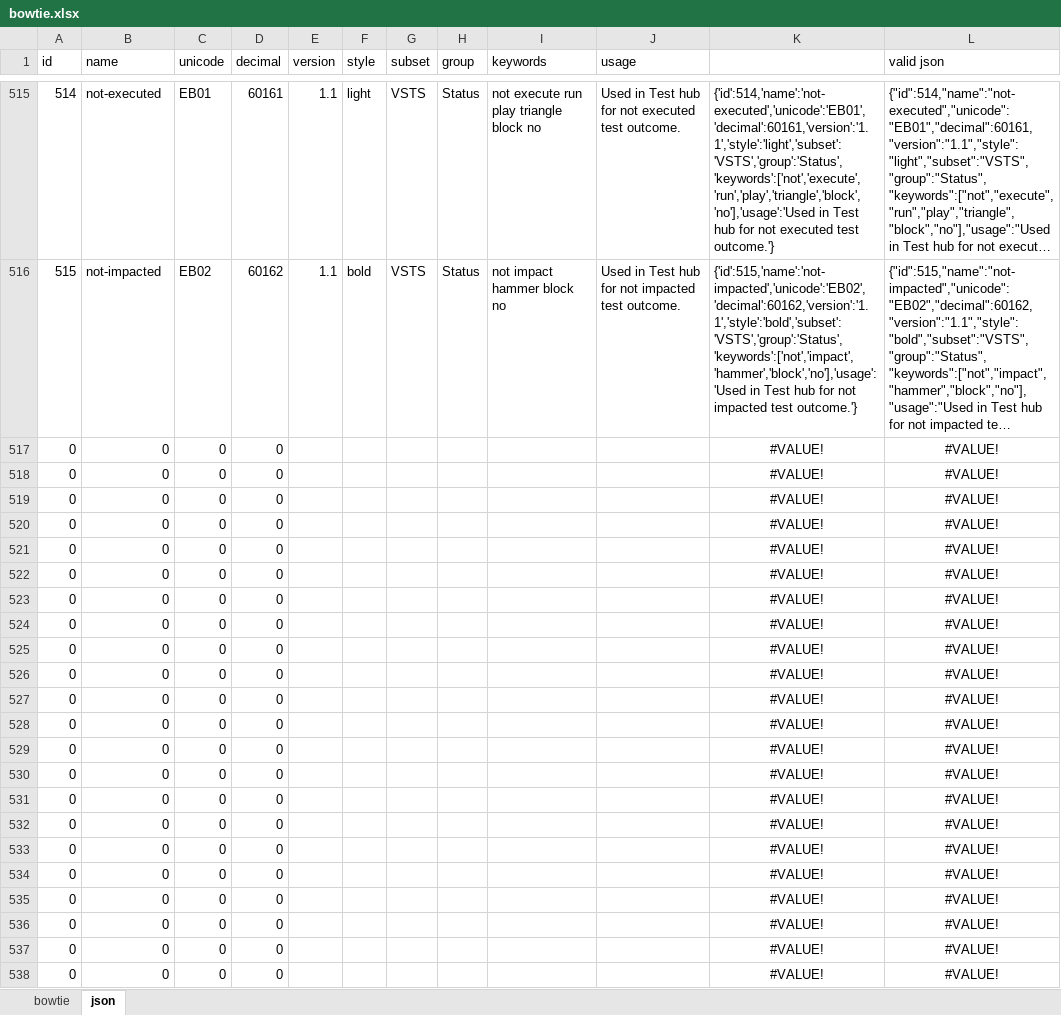
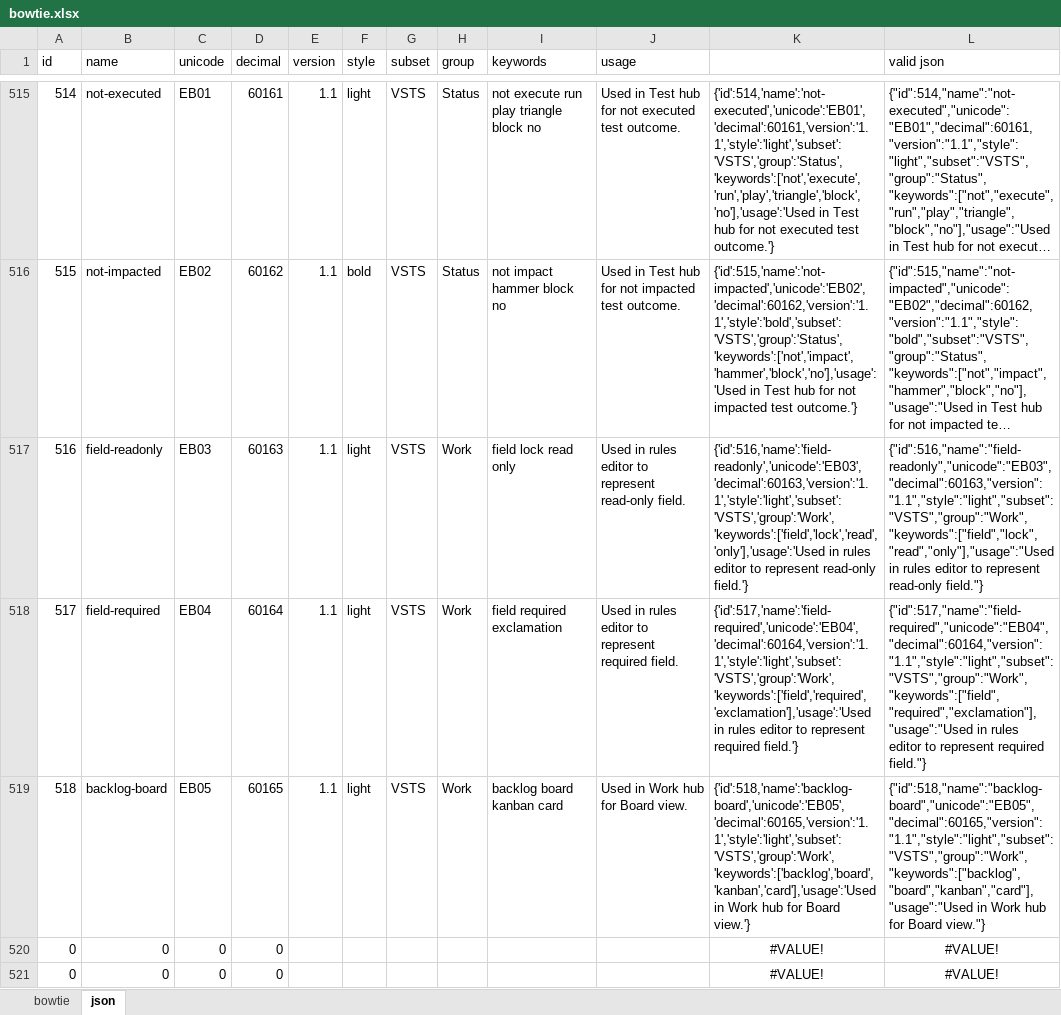
Before and after one commit to chryw/vsfi, an Excel workbook: source/bowtie.xlsx, sheet json, drawn as a sheet; only a part is shown, gaps mark what is left out; the shorter side is filled out with more unchanged rows; long unchanged cells end in …; values as stored, in another font and other column widths than the file's, no borders; removed rows and columns are numbered as before the commit, all else as after; the diff names each change by its address in the sheet, - before the commit and + after, or states it on an @@ line.

Commit message:
Added backlog-board icon

```diff
--- a/source/bowtie.xlsx (sheet json)
+++ b/source/bowtie.xlsx (sheet json)
-row 517: 0 | 0 | 0 | 0 |  |  |  |  |  |  | #VALUE! | #VALUE!
-row 518: 0 | 0 | 0 | 0 |  |  |  |  |  |  | #VALUE! | #VALUE!
-row 519: 0 | 0 | 0 | 0 |  |  |  |  |  |  | #VALUE! | #VALUE!
+row 517: 516 | field-readonly | EB03 | 60163 | 1.1 | light | VSTS | Work | field lock read only | Used in rules editor to represent read-only field. | {'id':516,'name':'field-readonly','unicode':'EB03','decimal':60163,'version':'1.1','style':'light','subset':'VSTS','group':'Work','keywords':['field','lock','read','only'],'usage':'Used in rules editor to represent read-only field.'} | {"id":516,"name":"field-readonly","unicode":"EB03","decimal":60163,"version":"1.1","style":"light","subset":"VSTS","group":"Work","keywords":["field","lock","read","only"],"usage":"Used in rules editor to represent read-only field."}
+row 518: 517 | field-required | EB04 | 60164 | 1.1 | light | VSTS | Work | field required exclamation | Used in rules editor to represent required field. | {'id':517,'name':'field-required','unicode':'EB04','decimal':60164,'version':'1.1','style':'light','subset':'VSTS','group':'Work','keywords':['field','required','exclamation'],'usage':'Used in rules editor to represent required field.'} | {"id":517,"name":"field-required","unicode":"EB04","decimal":60164,"version":"1.1","style":"light","subset":"VSTS","group":"Work","keywords":["field","required","exclamation"],"usage":"Used in rules editor to represent required field."}
+row 519: 518 | backlog-board | EB05 | 60165 | 1.1 | light | VSTS | Work | backlog board kanban card | Used in Work hub for Board view. | {'id':518,'name':'backlog-board','unicode':'EB05','decimal':60165,'version':'1.1','style':'light','subset':'VSTS','group':'Work','keywords':['backlog','board','kanban','card'],'usage':'Used in Work hub for Board view.'} | {"id":518,"name":"backlog-board","unicode":"EB05","decimal":60165,"version":"1.1","style":"light","subset":"VSTS","group":"Work","keywords":["backlog","board","kanban","card"],"usage":"Used in Work hub for Board view."}
```
Also changed, not shown: sheet bowtie, formulas that keep their value, hidden cells, 3 other files.
